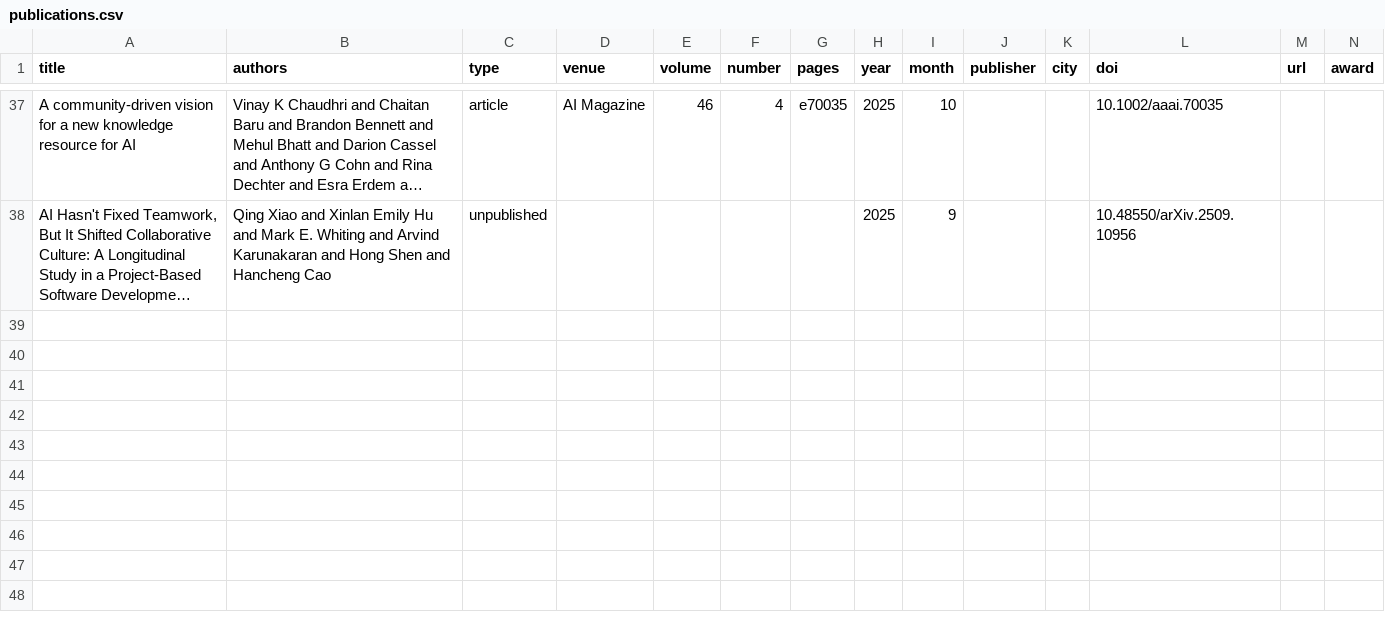
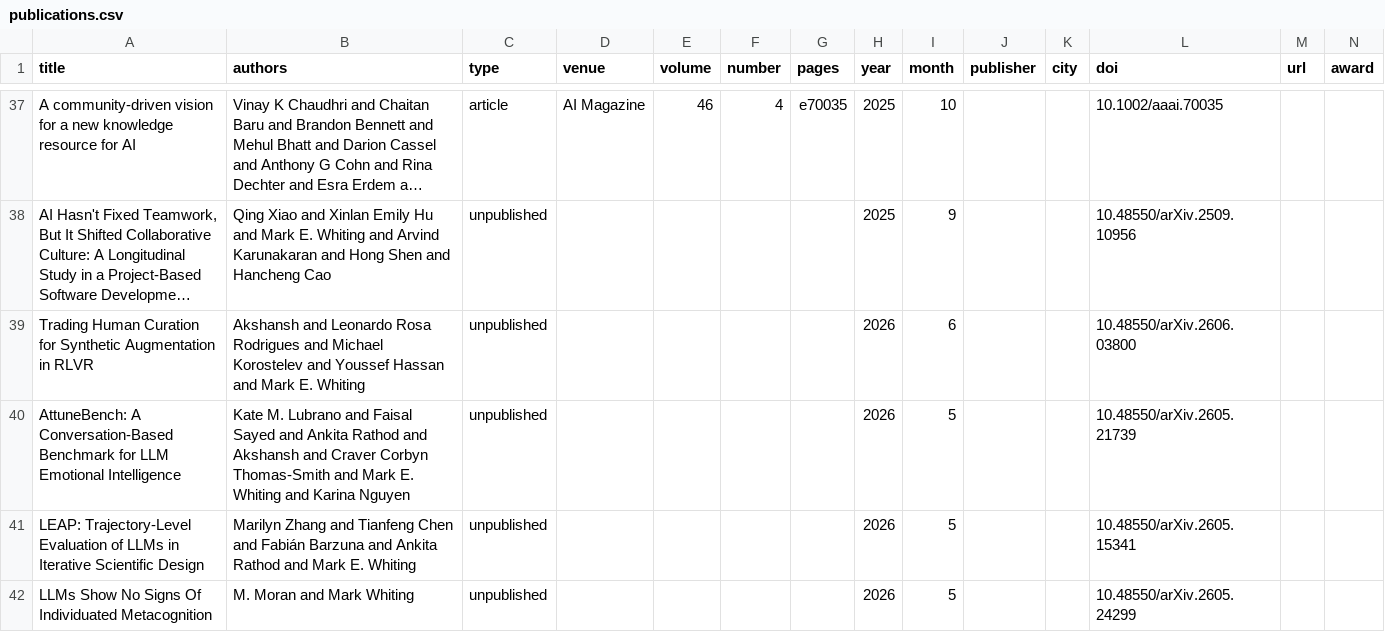
Before and after one commit to markwhiting/Whiting.me, a CSV file: _data/publications.csv, drawn as a sheet; only a part is shown, gaps mark what is left out; long unchanged cells end in …; the diff names each change by its address in the sheet, - before the commit and + after, or states it on an @@ line.

```diff
--- a/_data/publications.csv
+++ b/_data/publications.csv
+row 39: Trading Human Curation for Synthetic Augmentation in RLVR | Akshansh and Leonardo Rosa Rodrigues and Michael Korostelev and Youssef Hassan and Mark E. Whiting | unpublished |  |  |  |  | 2026 | 6 |  |  | 10.48550/arXiv.2606.03800
+row 40: AttuneBench: A Conversation-Based Benchmark for LLM Emotional Intelligence | Kate M. Lubrano and Faisal Sayed and Ankita Rathod and Akshansh and Craver Corbyn Thomas-Smith and Mark E. Whiting and Karina Nguyen | unpublished |  |  |  |  | 2026 | 5 |  |  | 10.48550/arXiv.2605.21739
+row 41: LEAP: Trajectory-Level Evaluation of LLMs in Iterative Scientific Design | Marilyn Zhang and Tianfeng Chen and Fabián Barzuna and Ankita Rathod and Mark E. Whiting | unpublished |  |  |  |  | 2026 | 5 |  |  | 10.48550/arXiv.2605.15341
+row 42: LLMs Show No Signs Of Individuated Metacognition | M. Moran and Mark Whiting | unpublished |  |  |  |  | 2026 | 5 |  |  | 10.48550/arXiv.2605.24299
```
